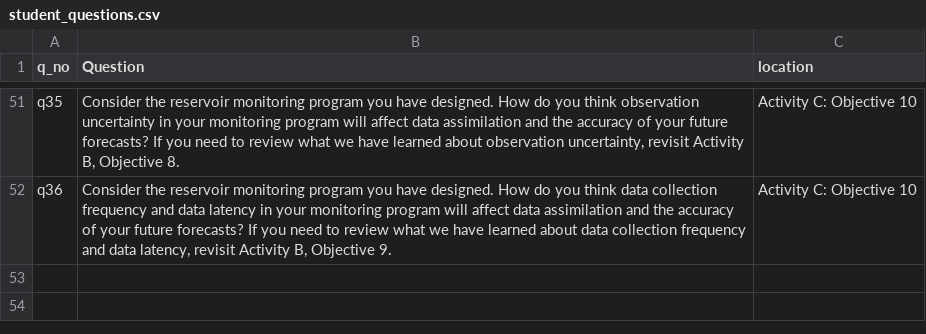
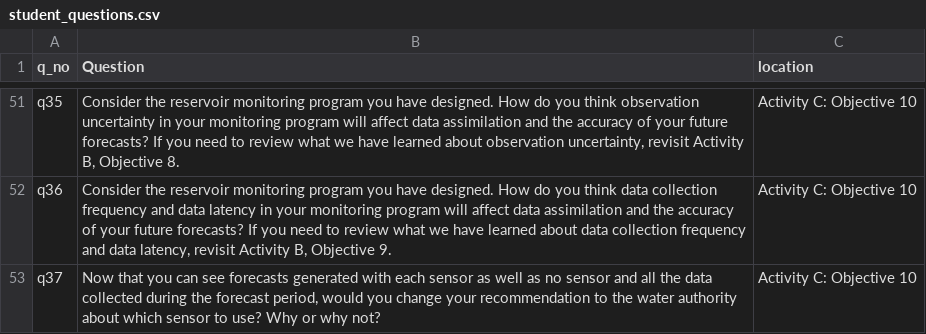
Before and after one commit to MacrosystemsEDDIE/module7, a CSV file: app/data/student_questions.csv, drawn as a sheet; only a part is shown, gaps mark what is left out; the diff names each change by its address in the sheet, - before the commit and + after, or states it on an @@ line.

Commit message:
updating Act C following feedback from co-authors

```diff
--- a/app/data/student_questions.csv
+++ b/app/data/student_questions.csv
+row 53: q37 | Now that you can see forecasts generated with each sensor as well as no sensor and all the data collected during the forecast period, would you change your recommendation to the water authority about which sensor to use? Why or why not? | Activity C: Objective 10
```
Also changed, not shown: 4 other files.
